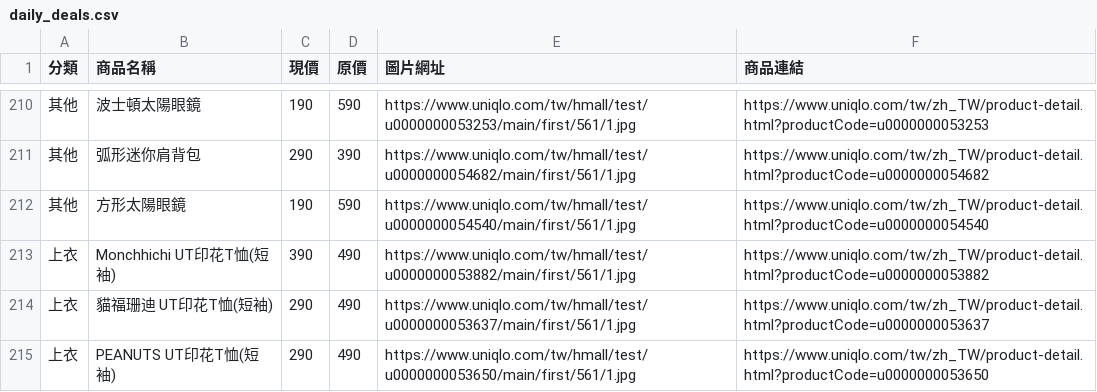
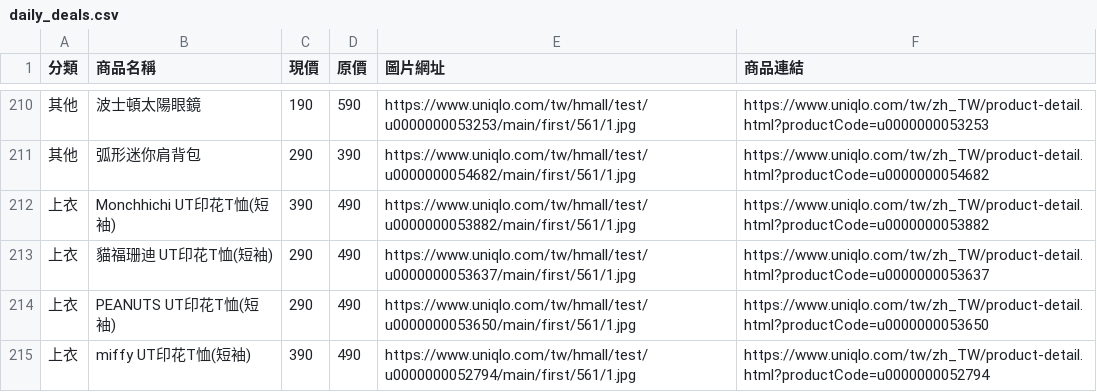
Before and after one commit to mooder16/on-sell-tracker, a CSV file: daily_deals.csv, drawn as a sheet; only a part is shown, gaps mark what is left out; the shorter side is filled out with more unchanged rows; the diff names each change by its address in the sheet, - before the commit and + after, or states it on an @@ line.

```diff
--- a/daily_deals.csv
+++ b/daily_deals.csv
-row 212: 其他 | 方形太陽眼鏡 | 190 | 590 | https://www.uniqlo.com/tw/hmall/test/u0000000054540/main/first/561/1.jpg | https://www.uniqlo.com/tw/zh_TW/product-detail.html?productCode=u0000000054540
```
Also changed, not shown: 5 other files.
